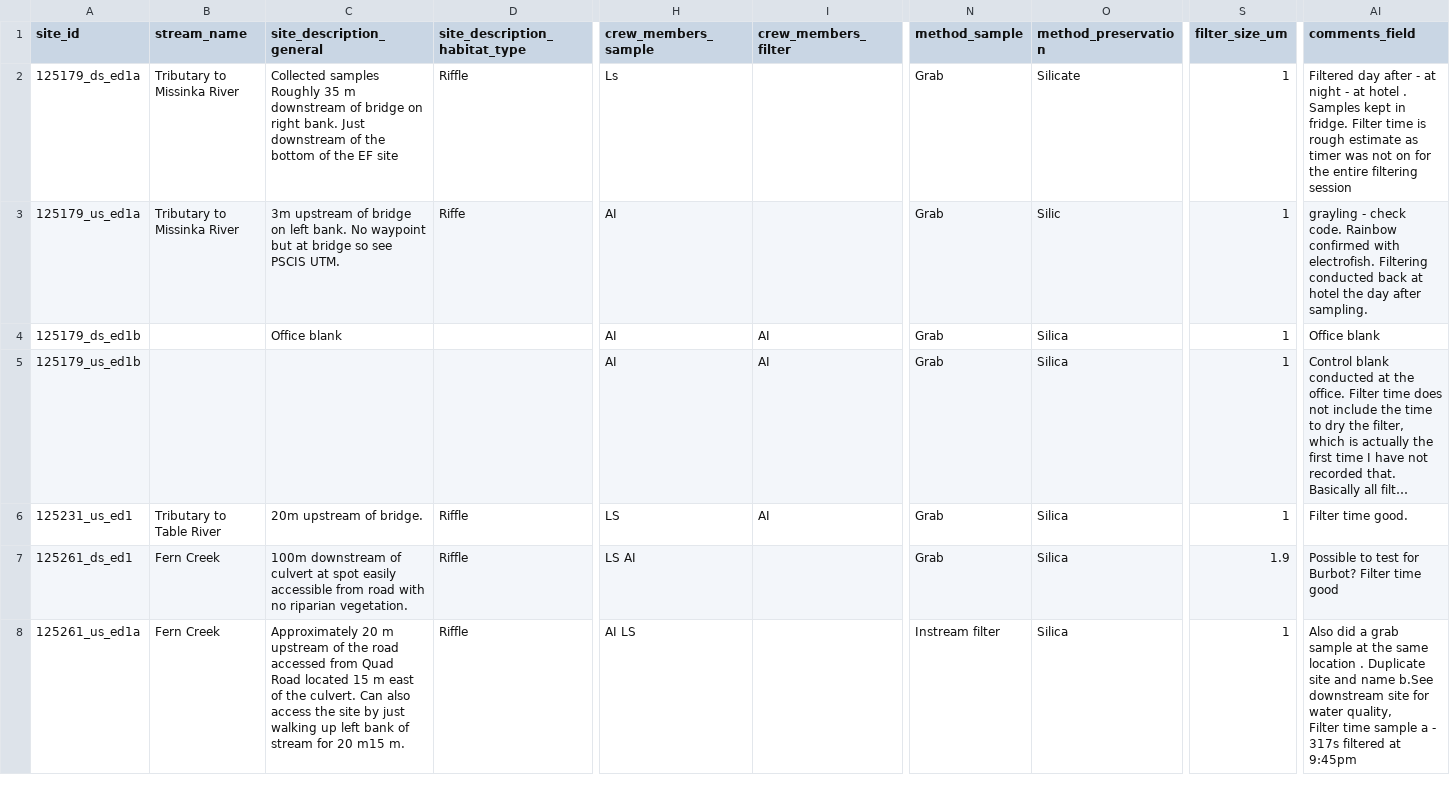
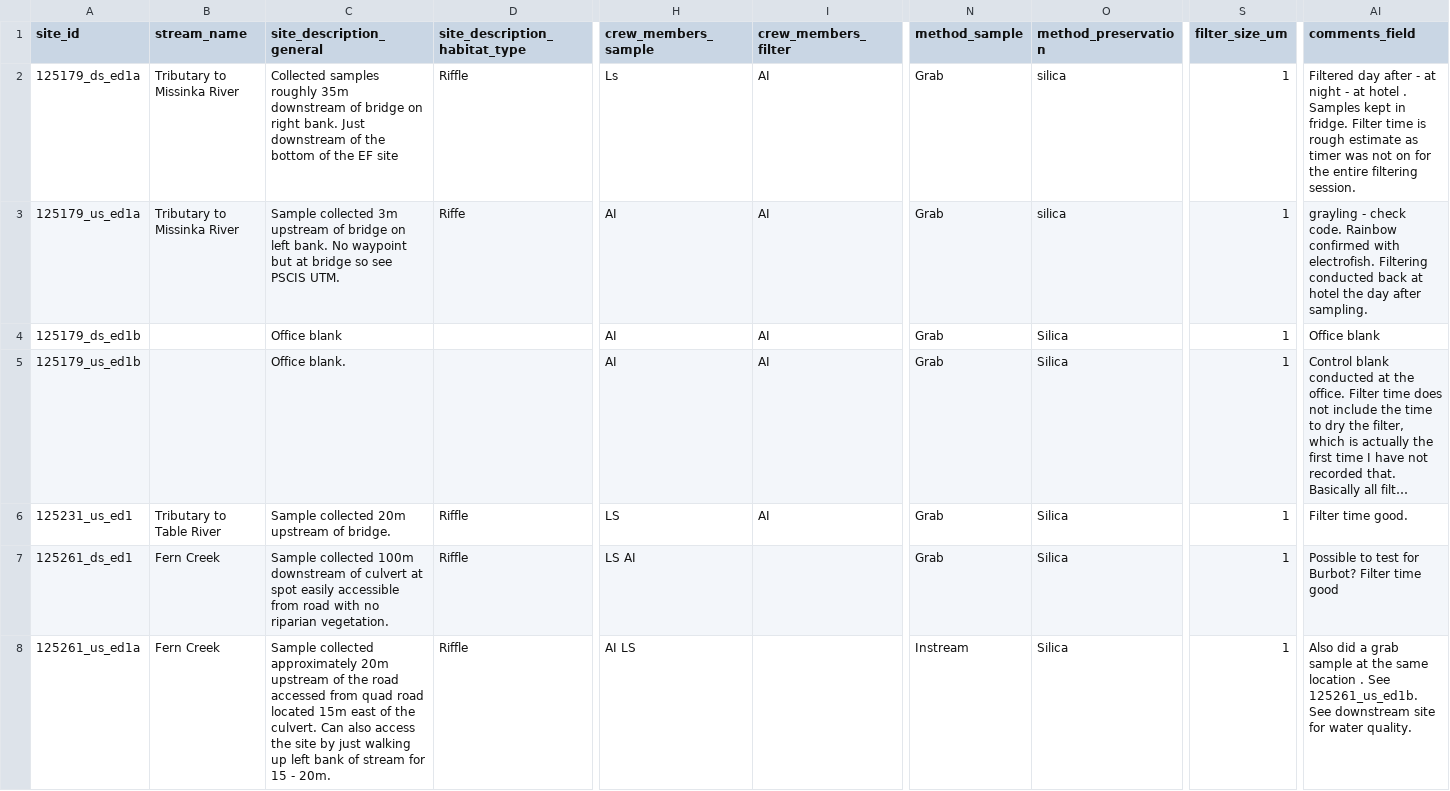
Before and after one commit to NewGraphEnvironment/fish_passage_peace_2025_reporting, a CSV file: data/backup/2025/sern_peace_fwcp_2023/form_edna_2025.csv, drawn as a sheet; only a part is shown, gaps mark what is left out; long unchanged cells end in …; ↵ is a line break in a cell; the diff covers the shown part only; the diff names each change by its address in the sheet, - before the commit and + after, or states it on an @@ line.

```diff
--- a/data/backup/2025/sern_peace_fwcp_2023/form_edna_2025.csv
+++ b/data/backup/2025/sern_peace_fwcp_2023/form_edna_2025.csv
-C2 (site_description_general): Collected samples Roughly 35 m downstream of…
+C2 (site_description_general): Collected samples roughly 35m downstream of…
-I2:I3 (crew_members_filter): (empty)
+I2:I3 (crew_members_filter): AI
-O2 (method_preservation): Silicate
+O2 (method_preservation): silica
-AI2 (comments_field): …entire filtering session
+AI2 (comments_field): …entire filtering session.
-C3 (site_description_general): 3m upstream…
+C3 (site_description_general): Sample collected 3m upstream…
-O3 (method_preservation): Silic
+O3 (method_preservation): silica
-C5 (site_description_general): (empty)
+C5 (site_description_general): Office blank.
-C6 (site_description_general): 20m upstream of bridge.
+C6 (site_description_general): Sample collected 20m upstream of bridge.
-C7 (site_description_general): 100m downstream…
+C7 (site_description_general): Sample collected 100m downstream…
-S7 (filter_size_um): 1.9
+S7 (filter_size_um): 1
-C8 (site_description_general): Approximately 20 m upstream of the road accessed from Quad Road located 15 m east of the culvert. Can also access the site by just walking up left bank of stream for 20 m15 m.
+C8 (site_description_general): Sample collected approximately 20m upstream of the road accessed from quad road located 15m east of the culvert. Can also access the site by just walking up left bank of stream for 15 - 20m.
-N8 (method_sample): Instream filter
+N8 (method_sample): Instream
-AI8 (comments_field): …location . Duplicate site and name b.See downstream site for water quality, ↵ Filter time sample a - 317s filtered at 9:45pm
+AI8 (comments_field): …location . See 125261_us_ed1b. See downstream site for water quality.
```
Also changed, not shown: 1 added row, 3 removed rows and 82 edited cells elsewhere in this file, 1 other file.
